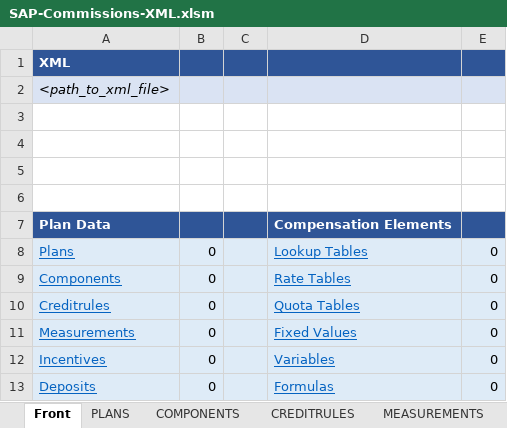
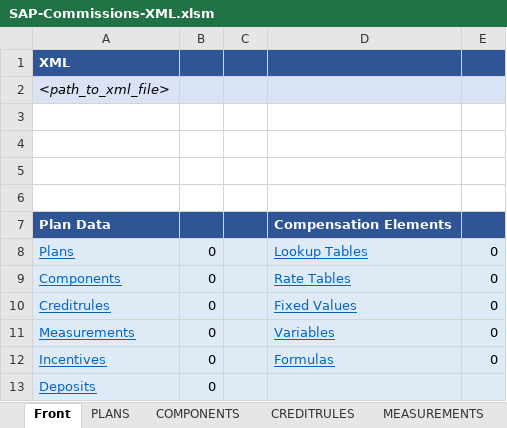
Before and after one commit to niro1987/SAP-Commissions-XML, an Excel workbook: SAP-Commissions-XML.xlsm, sheet Front, drawn as a sheet; values as stored, in another font and other column widths than the file's, no borders; charts and pictures not drawn; the diff names each change by its address in the sheet, - before the commit and + after, or states it on an @@ line.

```diff
--- a/SAP-Commissions-XML.xlsm (sheet Front)
+++ b/SAP-Commissions-XML.xlsm (sheet Front)
-D10: Quota Tables
+D10: Fixed Values
-D11: Fixed Values
+D11: Variables
-D12: Variables
+D12: Formulas
-D13: Formulas
+D13: (empty)
-E13: 0
+E13: (empty)
```
Also changed, not shown: other sheet tabs, formulas that keep their value, charts or pictures.
